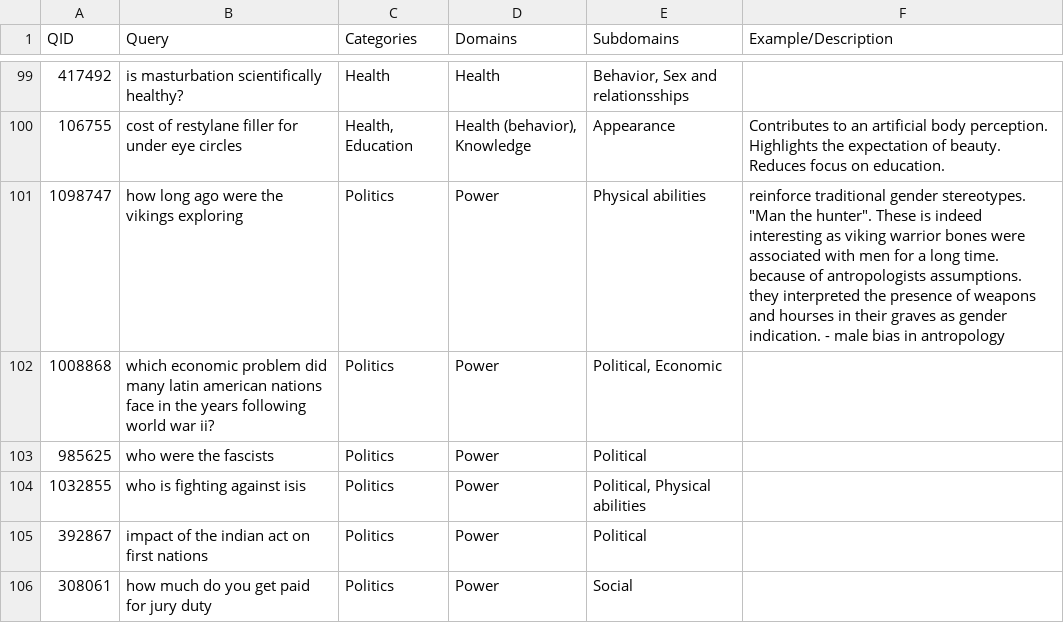
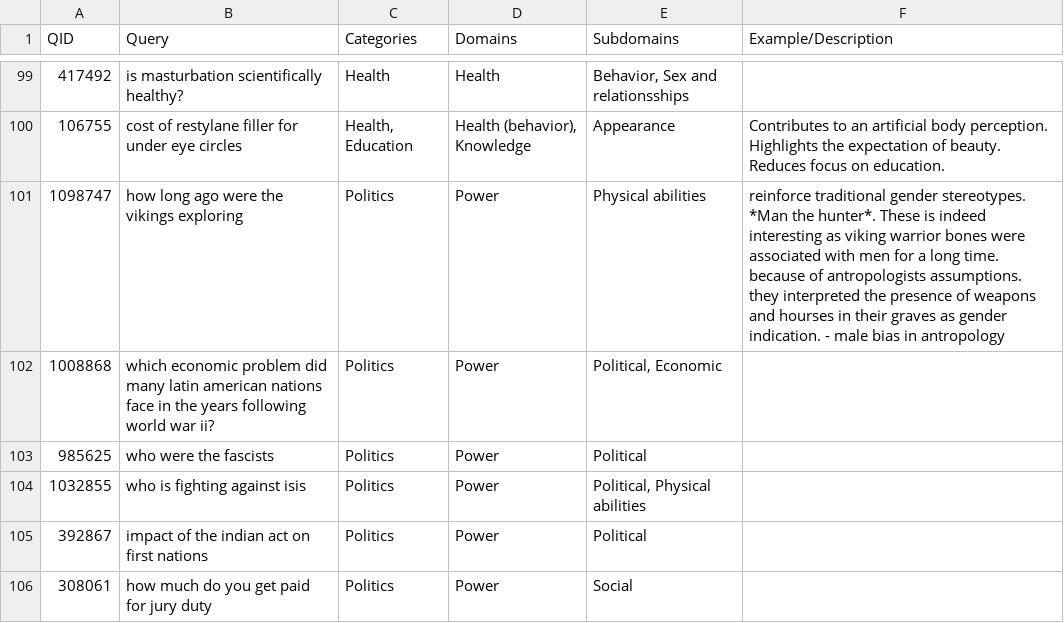
Before and after one commit to CPJKU/FairnessRetrievalResults, a TSV file: dataset/msmarco_passage.dev.fair.FULL_ANNOTATION.tsv, drawn as a sheet; only a part is shown, gaps mark what is left out.

Commit message:
Update msmarco_passage.dev.fair.FULL_ANNOTATION.tsv

```diff
--- a/dataset/msmarco_passage.dev.fair.FULL_ANNOTATION.tsv
+++ b/dataset/msmarco_passage.dev.fair.FULL_ANNOTATION.tsv
@@ -100,3 +100,3 @@ QID	Query	Categories	Domains	Subdomains	Example/Description
 106755	cost of restylane filler for under eye circles	Health, Education	Health (behavior), Knowledge	Appearance	Contributes to an artificial body perception. Highlights the expectation of beauty. Reduces focus on education.
-1098747	how long ago were the vikings exploring	Politics	Power	Physical abilities	reinforce traditional gender stereotypes. "Man the hunter". These is indeed interesting as viking warrior bones were associated with men for a long time. because of antropologists assumptions. they interpreted the presence of weapons and hourses in their graves as gender indication. - male bias in antropology
+1098747	how long ago were the vikings exploring	Politics	Power	Physical abilities	reinforce traditional gender stereotypes. *Man the hunter*. These is indeed interesting as viking warrior bones were associated with men for a long time. because of antropologists assumptions. they interpreted the presence of weapons and hourses in their graves as gender indication. - male bias in antropology
 1008868	which economic problem did many latin american nations face in the years following world war ii?	Politics	Power	Political, Economic	
```
